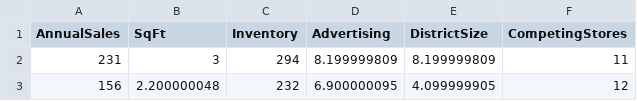
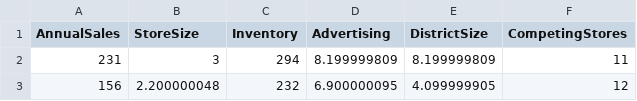
Before and after one commit to yaminilv/DSforHS, a CSV file: Grocery.csv, drawn as a sheet; only a part is shown.

Commit message:
Update Grocery.csv

```diff
--- a/Grocery.csv
+++ b/Grocery.csv
@@ -1,2 +1,2 @@
-AnnualSales,SqFt,Inventory,Advertising,DistrictSize,CompetingStores
+AnnualSales,StoreSize,Inventory,Advertising,DistrictSize,CompetingStores
 231,3,294,8.199999809,8.199999809,11
```
